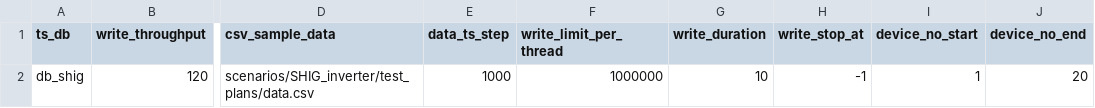
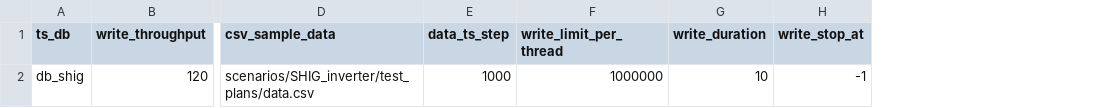
Before and after one commit to CharlieTheLionheart/jmeter-plan-generator, a CSV file: scenarios/shig/test_plans/config.csv, drawn as a sheet; only a part is shown, gaps mark what is left out; the diff names each change by its address in the sheet, - before the commit and + after, or states it on an @@ line.

```diff
--- a/scenarios/shig/test_plans/config.csv
+++ b/scenarios/shig/test_plans/config.csv
-column I (device_no_start), row 2: 1
-column J (device_no_end), row 2: 20
```
Also changed, not shown: 1 other file.
